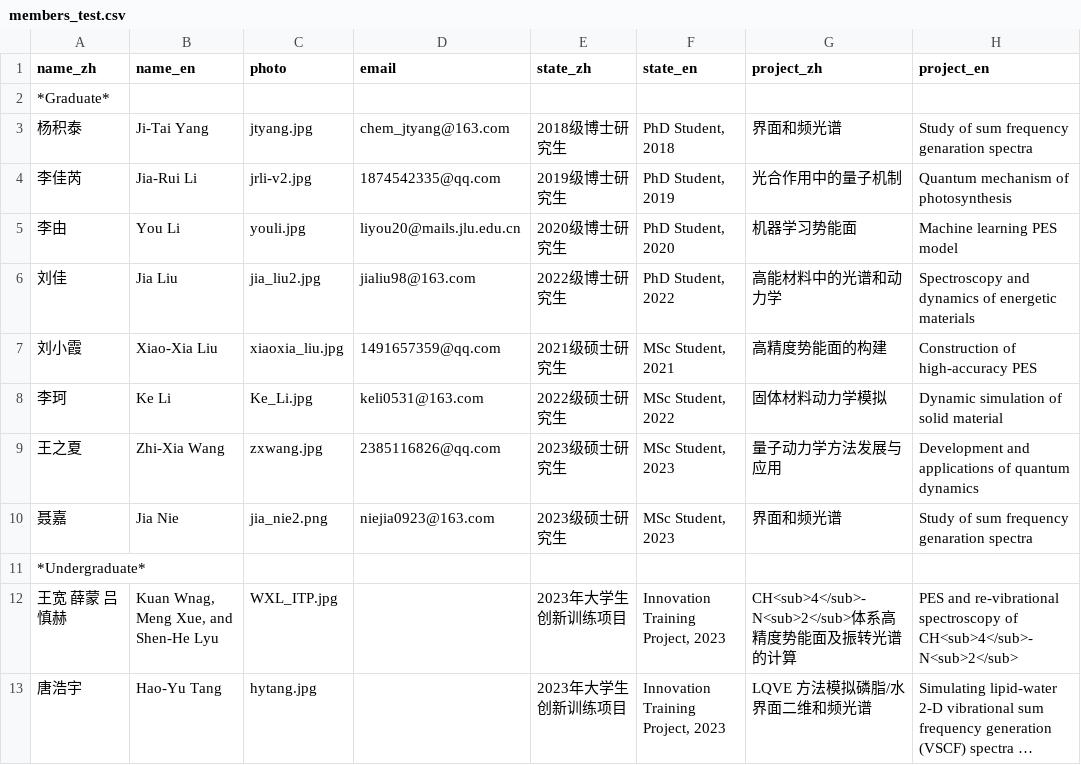
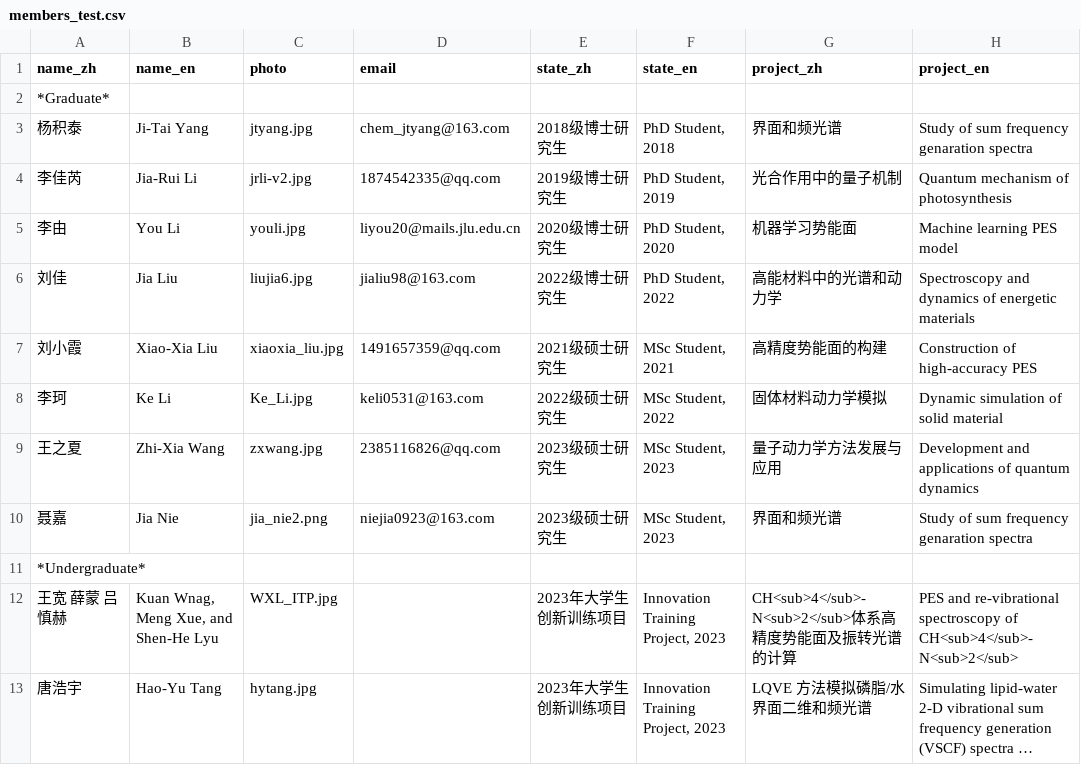
Before and after one commit to huili-group/huili-group.github.io, a CSV file: data/members_test.csv, drawn as a sheet; only a part is shown; long unchanged cells end in …; the diff names each change by its address in the sheet, - before the commit and + after, or states it on an @@ line.

Commit message:
Update members_test.csv

```diff
--- a/data/members_test.csv
+++ b/data/members_test.csv
-C6 (photo): jia_liu2.jpg
+C6 (photo): liujia6.jpg
```
